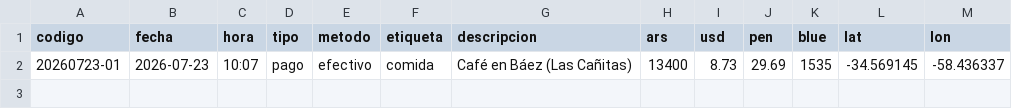
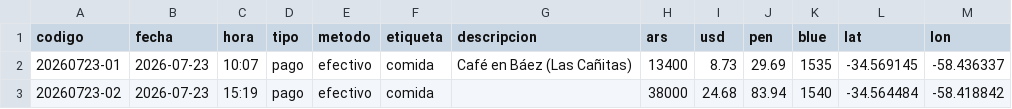
Before and after one commit to CarlosZevallosTrigoso/dolarbsas, a CSV file: gastos/csv/2026-07-23.csv, drawn as a sheet; the diff names each change by its address in the sheet, - before the commit and + after, or states it on an @@ line.

```diff
--- a/gastos/csv/2026-07-23.csv
+++ b/gastos/csv/2026-07-23.csv
+row 3: 20260723-02 | 2026-07-23 | 15:19 | pago | efectivo | comida |  | 38000 | 24.68 | 83.94 | 1540 | -34.564484 | -58.418842
```
